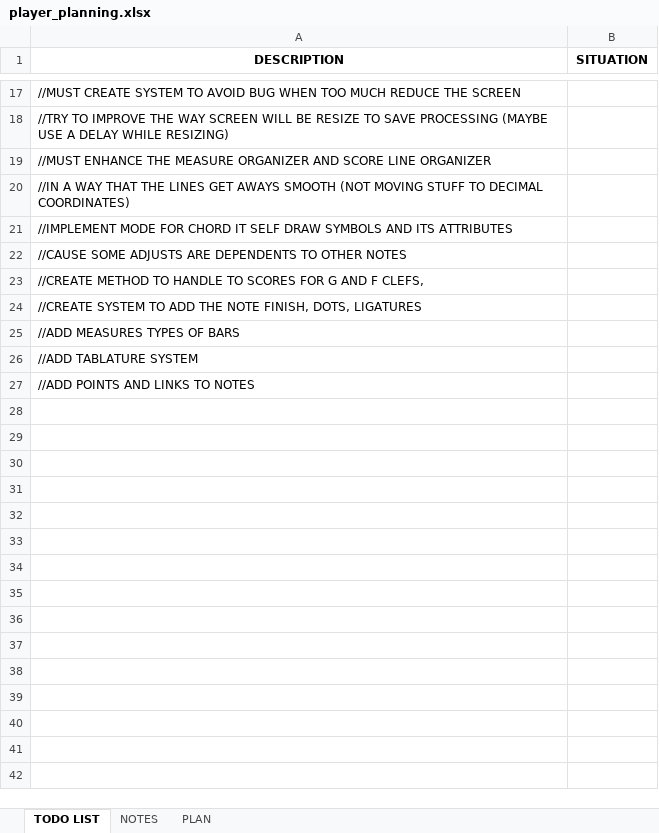
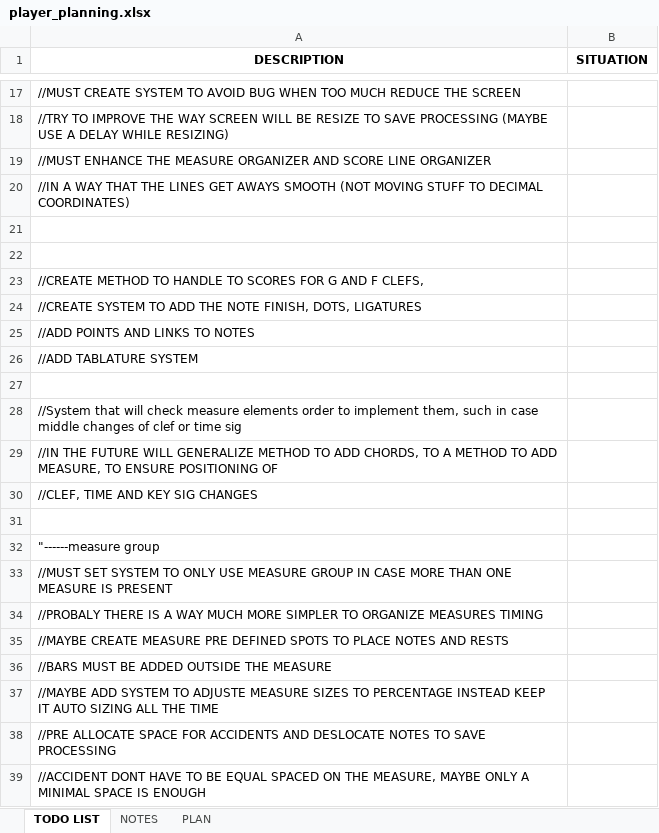
Before and after one commit to iolucas/BrowserScore, an Excel workbook: player_planning.xlsx, sheet TODO LIST, drawn as a sheet; only a part is shown, gaps mark what is left out; values as stored, in another font and other column widths than the file's, no borders; addresses are those after the commit; the diff covers the shown part only; the diff names each change by its address in the sheet, - before the commit and + after, or states it on an @@ line.

```diff
--- a/player_planning.xlsx (sheet TODO LIST)
+++ b/player_planning.xlsx (sheet TODO LIST)
-A21 (DESCRIPTION): //IMPLEMENT MODE FOR CHORD IT SELF DRAW SYMBOLS AND ITS ATTRIBUTES
+A21 (DESCRIPTION): (empty)
-A22 (DESCRIPTION): //CAUSE SOME ADJUSTS ARE DEPENDENTS TO OTHER NOTES
+A22 (DESCRIPTION): (empty)
-A25 (DESCRIPTION): //ADD MEASURES TYPES OF BARS
+A25 (DESCRIPTION): //ADD POINTS AND LINKS TO NOTES
+row 27: (empty)
-A28 (DESCRIPTION): //ADD POINTS AND LINKS TO NOTES
+A28 (DESCRIPTION): //System that will check measure elements order to implement them, such in case middle changes of clef or time sig
+row 29: //IN THE FUTURE WILL GENERALIZE METHOD TO ADD CHORDS, TO A METHOD TO ADD MEASURE, TO ENSURE POSITIONING OF
+row 30: //CLEF, TIME AND KEY SIG CHANGES
+row 31: (empty)
+row 32: "------measure group
+row 33: //MUST SET SYSTEM TO ONLY USE MEASURE GROUP IN CASE MORE THAN ONE MEASURE IS PRESENT
+row 34: //PROBALY THERE IS A WAY MUCH MORE SIMPLER TO ORGANIZE MEASURES TIMING
+row 35: //MAYBE CREATE MEASURE PRE DEFINED SPOTS TO PLACE NOTES AND RESTS
+row 36: //BARS MUST BE ADDED OUTSIDE THE MEASURE
+row 37: //MAYBE ADD SYSTEM TO ADJUSTE MEASURE SIZES TO PERCENTAGE INSTEAD KEEP IT AUTO SIZING ALL THE TIME
+row 38: //PRE ALLOCATE SPACE FOR ACCIDENTS AND DESLOCATE NOTES TO SAVE PROCESSING
+row 39: //ACCIDENT DONT HAVE TO BE EQUAL SPACED ON THE MEASURE, MAYBE ONLY A MINIMAL SPACE IS ENOUGH
```
Also changed, not shown: 16 added rows elsewhere in this sheet, 5 other files.
